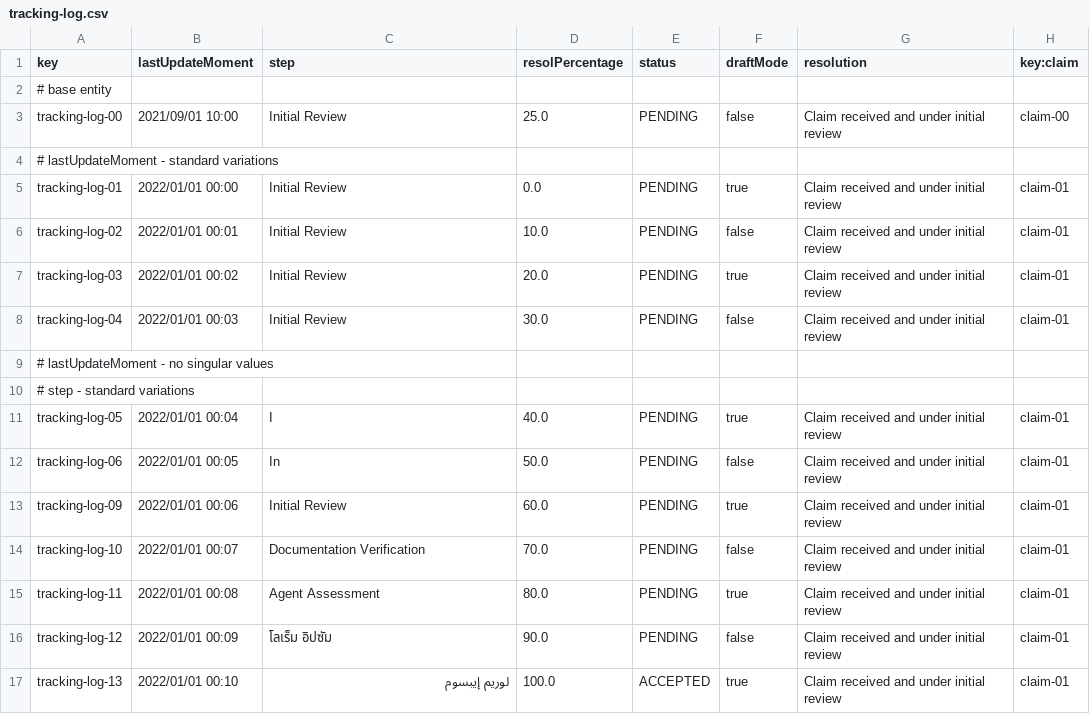
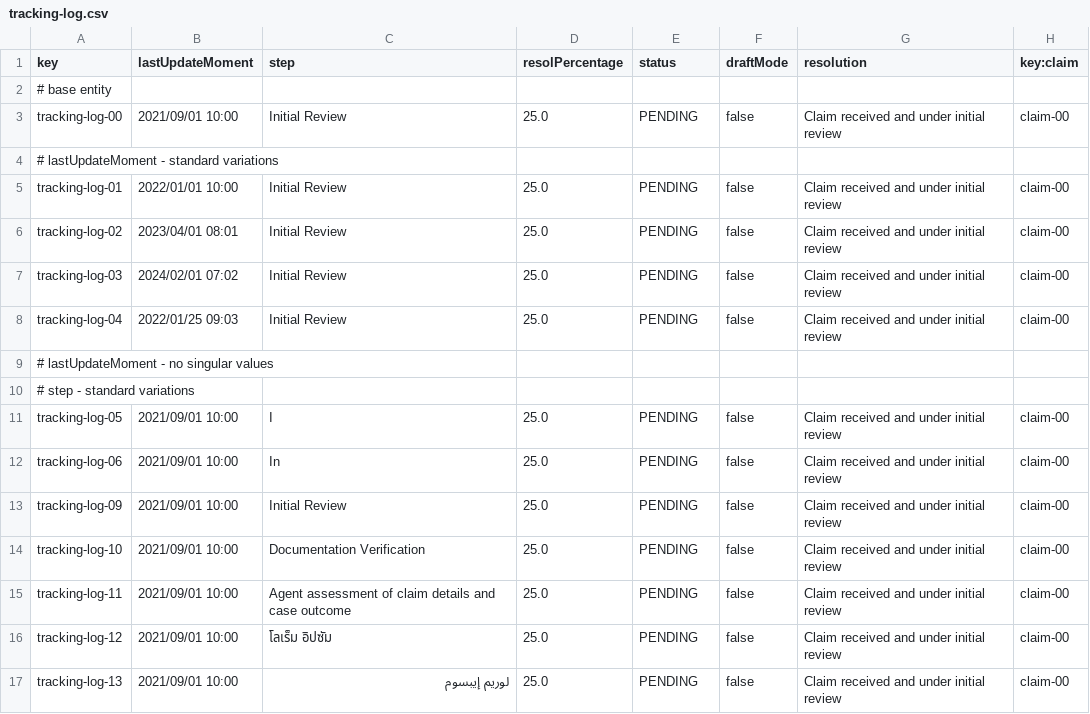
Before and after one commit to DP2-C1-037/Acme-ANS-D04, a CSV file: src/main/resources/WEB-INF/data/sample/tracking-log.csv, drawn as a sheet; only a part is shown; the diff covers the shown part only.

```diff
--- a/src/main/resources/WEB-INF/data/sample/tracking-log.csv
+++ b/src/main/resources/WEB-INF/data/sample/tracking-log.csv
@@ -4,14 +4,14 @@ tracking-log-00,2021/09/01 10:00,Initial Review,25.0,PENDING,false,Claim receive
 # lastUpdateMoment - standard variations
-tracking-log-01,2022/01/01 00:00,Initial Review,0.0,PENDING,true,Claim received and under initial review,claim-01
-tracking-log-02,2022/01/01 00:01,Initial Review,10.0,PENDING,false,Claim received and under initial review,claim-01
-tracking-log-03,2022/01/01 00:02,Initial Review,20.0,PENDING,true,Claim received and under initial review,claim-01
-tracking-log-04,2022/01/01 00:03,Initial Review,30.0,PENDING,false,Claim received and under initial review,claim-01
+tracking-log-01,2022/01/01 10:00,Initial Review,25.0,PENDING,false,Claim received and under initial review,claim-00
+tracking-log-02,2023/04/01 08:01,Initial Review,25.0,PENDING,false,Claim received and under initial review,claim-00
+tracking-log-03,2024/02/01 07:02,Initial Review,25.0,PENDING,false,Claim received and under initial review,claim-00
+tracking-log-04,2022/01/25 09:03,Initial Review,25.0,PENDING,false,Claim received and under initial review,claim-00
 # lastUpdateMoment - no singular values
 # step - standard variations
-tracking-log-05,2022/01/01 00:04,I,40.0,PENDING,true,Claim received and under initial review,claim-01
-tracking-log-06,2022/01/01 00:05,In,50.0,PENDING,false,Claim received and under initial review,claim-01
-tracking-log-09,2022/01/01 00:06,Initial Review,60.0,PENDING,true,Claim received and under initial review,claim-01
-tracking-log-10,2022/01/01 00:07,Documentation Verification,70.0,PENDING,false,Claim received and under initial review,claim-01
-tracking-log-11,2022/01/01 00:08,Agent Assessment,80.0,PENDING,true,Claim received and under initial review,claim-01
-tracking-log-12,2022/01/01 00:09,โลเร็ม อิปซัม,90.0,PENDING,false,Claim received and under initial review,claim-01
-tracking-log-13,2022/01/01 00:10,لوريم إيبسوم,100.0,ACCEPTED,true,Claim received and under initial review,claim-01
+tracking-log-05,2021/09/01 10:00,I,25.0,PENDING,false,Claim received and under initial review,claim-00
+tracking-log-06,2021/09/01 10:00,In,25.0,PENDING,false,Claim received and under initial review,claim-00
+tracking-log-09,2021/09/01 10:00,Initial Review,25.0,PENDING,false,Claim received and under initial review,claim-00
+tracking-log-10,2021/09/01 10:00,Documentation Verification,25.0,PENDING,false,Claim received and under initial review,claim-00
+tracking-log-11,2021/09/01 10:00,Agent assessment of claim details and case outcome,25.0,PENDING,false,Claim received and under initial review,claim-00
+tracking-log-12,2021/09/01 10:00,โลเร็ม อิปซัม,25.0,PENDING,false,Claim received and under initial review,claim-00
+tracking-log-13,2021/09/01 10:00,لوريم إيبسوم,25.0,PENDING,false,Claim received and under initial review,claim-00
```
Also changed, not shown: 1 added row and 101 edited cells elsewhere in this file, src/main/resources/WEB-INF/data/sample/claim.csv.
